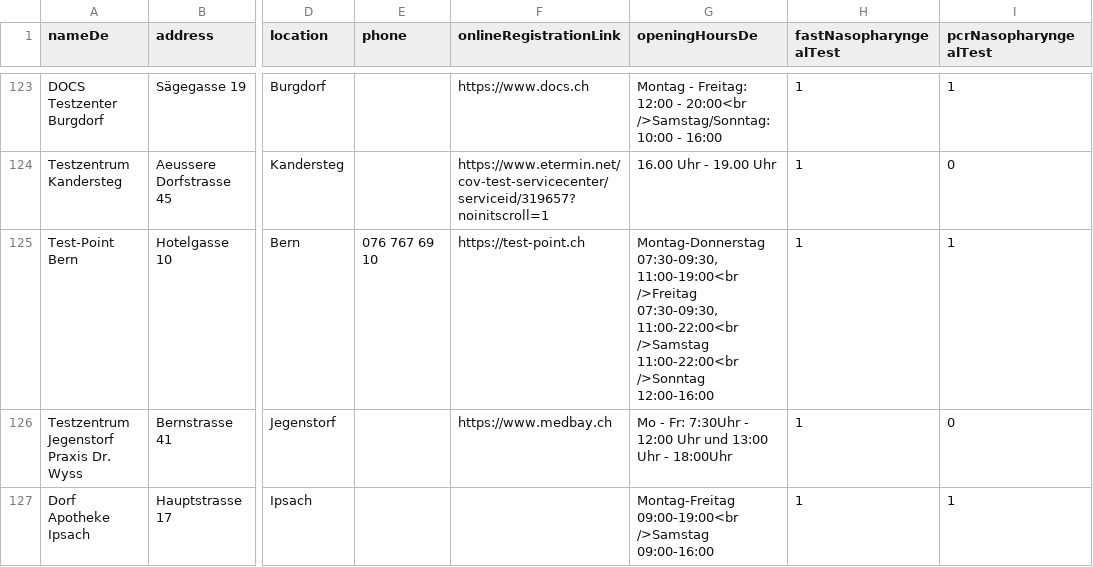
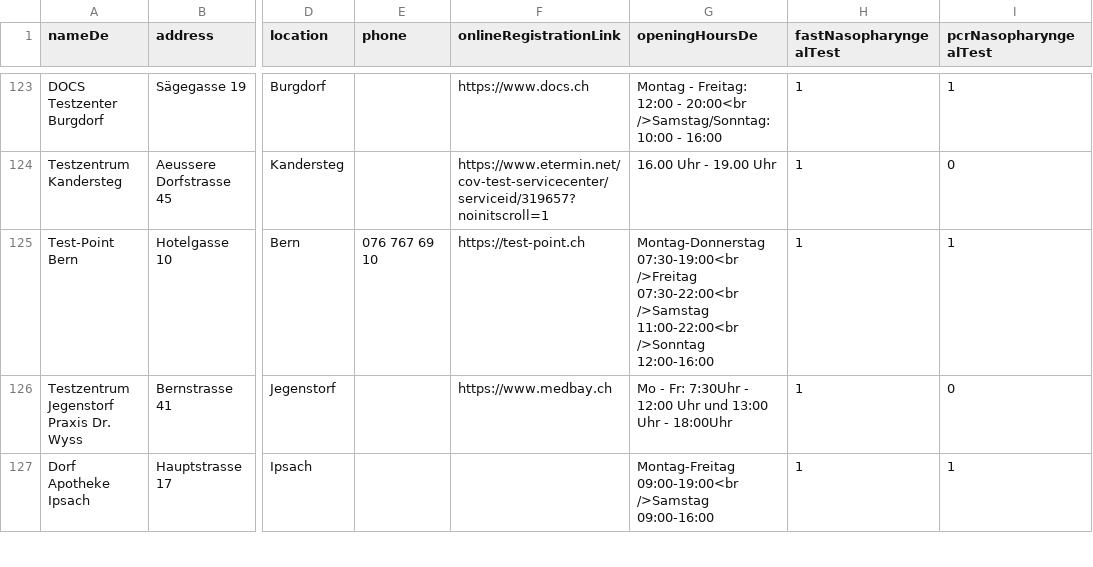
Before and after one commit to openDataBE/TestOffer, a CSV file: test_locations.csv, drawn as a sheet; only a part is shown, gaps mark what is left out; the diff names each change by its address in the sheet, - before the commit and + after, or states it on an @@ line.

Commit message:
Update test_locations.csv

```diff
--- a/test_locations.csv
+++ b/test_locations.csv
-G125 (openingHoursDe): Montag-Donnerstag 07:30-09:30, 11:00-19:00<br />Freitag 07:30-09:30, 11:00-22:00<br />Samstag 11:00-22:00<br…
+G125 (openingHoursDe): Montag-Donnerstag 07:30-19:00<br />Freitag 07:30-22:00<br />Samstag 11:00-22:00<br…
```
